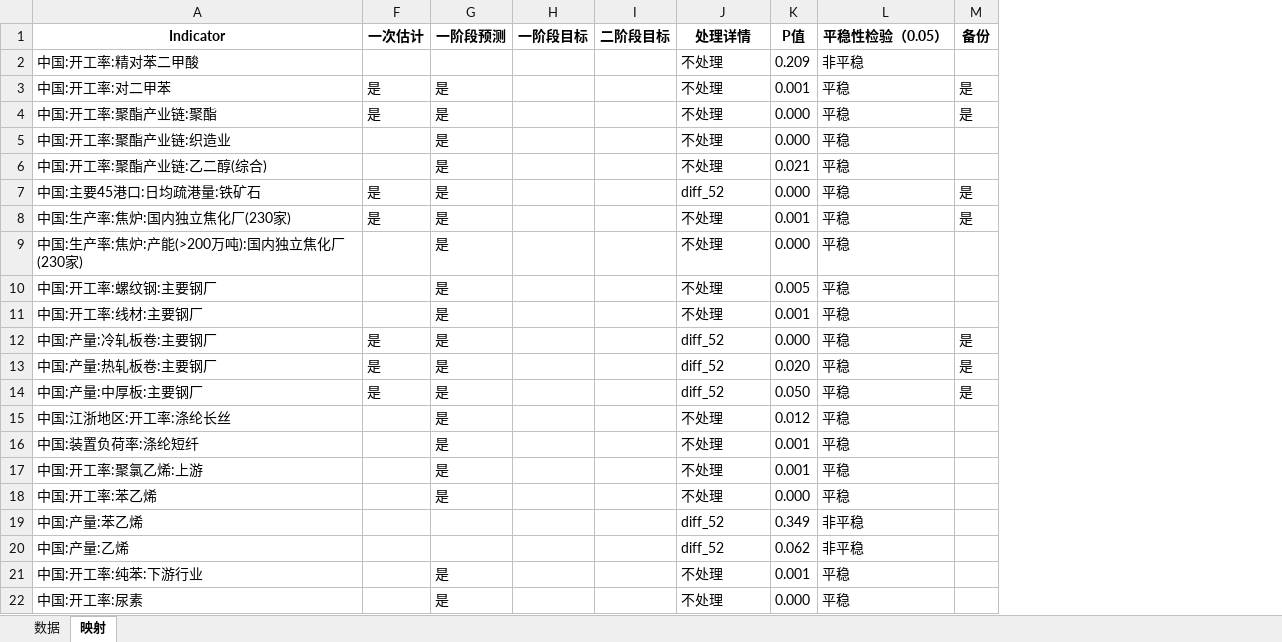
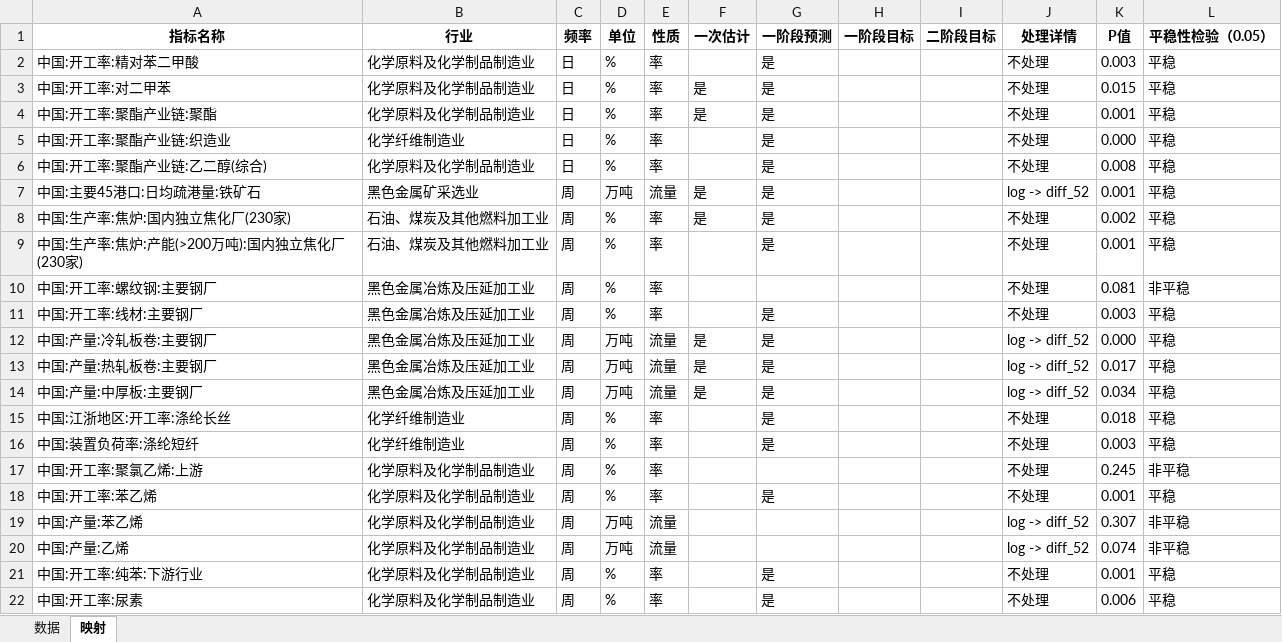
Before and after one commit to BichengNiu/HTFA, an Excel workbook: data/DFM预处理数据.xlsx, sheet 映射, drawn as a sheet; only a part is shown; values as stored, in another font and other column widths than the file's, no borders; removed rows and columns are numbered as before the commit, all else as after; the diff covers the shown part only; the diff names each change by its address in the sheet, - before the commit and + after, or states it on an @@ line.

```diff
--- a/data/DFM预处理数据.xlsx (sheet 映射)
+++ b/data/DFM预处理数据.xlsx (sheet 映射)
@@ column B (行业) unhidden, rows 2-22: 化学原料及化学制品制造业 | 化学原料及化学制品制造业 | 化学原料及化学制品制造业 | 化学纤维制造业 | 化学原料及化学制品制造业 | 黑色金属矿采选业 | 石油、煤炭及其他燃料加工业 | 石油、煤炭及其他燃料加工业 | 黑色金属冶炼及压延加工业 | 黑色金属冶炼及压延加工业 | 黑色金属冶炼及压延加工业 | 黑色金属冶炼及压延加工业 | 黑色金属冶炼及压延加工业 | 化学纤维制造业 | 化学纤维制造业 | 化学原料及化学制品制造业 | 化学原料及化学制品制造业 | 化学原料及化学制品制造业 | 化学原料及化学制品制造业 | 化学原料及化学制品制造业 | 化学原料及化学制品制造业 @@
@@ column C (频率) unhidden, rows 2-22: 日 | 日 | 日 | 日 | 日 | 周 | 周 | 周 | 周 | 周 | 周 | 周 | 周 | 周 | 周 | 周 | 周 | 周 | 周 | 周 | 周 @@
@@ column D (单位) unhidden, rows 2-22: % | % | % | % | % | 万吨 | % | % | % | % | 万吨 | 万吨 | 万吨 | % | % | % | % | 万吨 | 万吨 | % | % @@
@@ column E (性质) unhidden, rows 2-22: 率 | 率 | 率 | 率 | 率 | 流量 | 率 | 率 | 率 | 率 | 流量 | 流量 | 流量 | 率 | 率 | 率 | 率 | 流量 | 流量 | 率 | 率 @@
-column M (备份), rows 3-14: 是 | 是 |  |  | 是 | 是 |  |  |  | 是 | 是 | 是
-A1: Indicator
+A1: 指标名称
-G2 (一阶段预测): (empty)
+G2 (一阶段预测): 是
-K2 (P值): 0.209
+K2 (P值): 0.003
-L2 (平稳性检验（0.05）): 非平稳
+L2 (平稳性检验（0.05）): 平稳
-K3 (P值): 0.001
+K3 (P值): 0.015
-K4 (P值): 0.000
+K4 (P值): 0.001
-K6 (P值): 0.021
+K6 (P值): 0.008
-J7 (处理详情): diff_52
+J7 (处理详情): log -> diff_52
-K7 (P值): 0.000
+K7 (P值): 0.001
-K8 (P值): 0.001
+K8 (P值): 0.002
-K9 (P值): 0.000
+K9 (P值): 0.001
-G10 (一阶段预测): 是
+G10 (一阶段预测): (empty)
-K10 (P值): 0.005
+K10 (P值): 0.081
-L10 (平稳性检验（0.05）): 平稳
+L10 (平稳性检验（0.05）): 非平稳
-K11 (P值): 0.001
+K11 (P值): 0.003
-J12:J14 (处理详情): diff_52
+J12:J14 (处理详情): log -> diff_52
-K13 (P值): 0.020
+K13 (P值): 0.017
-K14 (P值): 0.050
+K14 (P值): 0.034
-K15 (P值): 0.012
+K15 (P值): 0.018
-K16 (P值): 0.001
+K16 (P值): 0.003
-G17 (一阶段预测): 是
+G17 (一阶段预测): (empty)
-K17 (P值): 0.001
+K17 (P值): 0.245
-L17 (平稳性检验（0.05）): 平稳
+L17 (平稳性检验（0.05）): 非平稳
-K18 (P值): 0.000
+K18 (P值): 0.001
-J19:J20 (处理详情): diff_52
+J19:J20 (处理详情): log -> diff_52
-K19 (P值): 0.349
+K19 (P值): 0.307
-K20 (P值): 0.062
+K20 (P值): 0.074
-K22 (P值): 0.000
+K22 (P值): 0.006
```
Also changed, not shown: 194 edited cells elsewhere in this sheet, sheet 数据, hidden cells, 6 other files.
